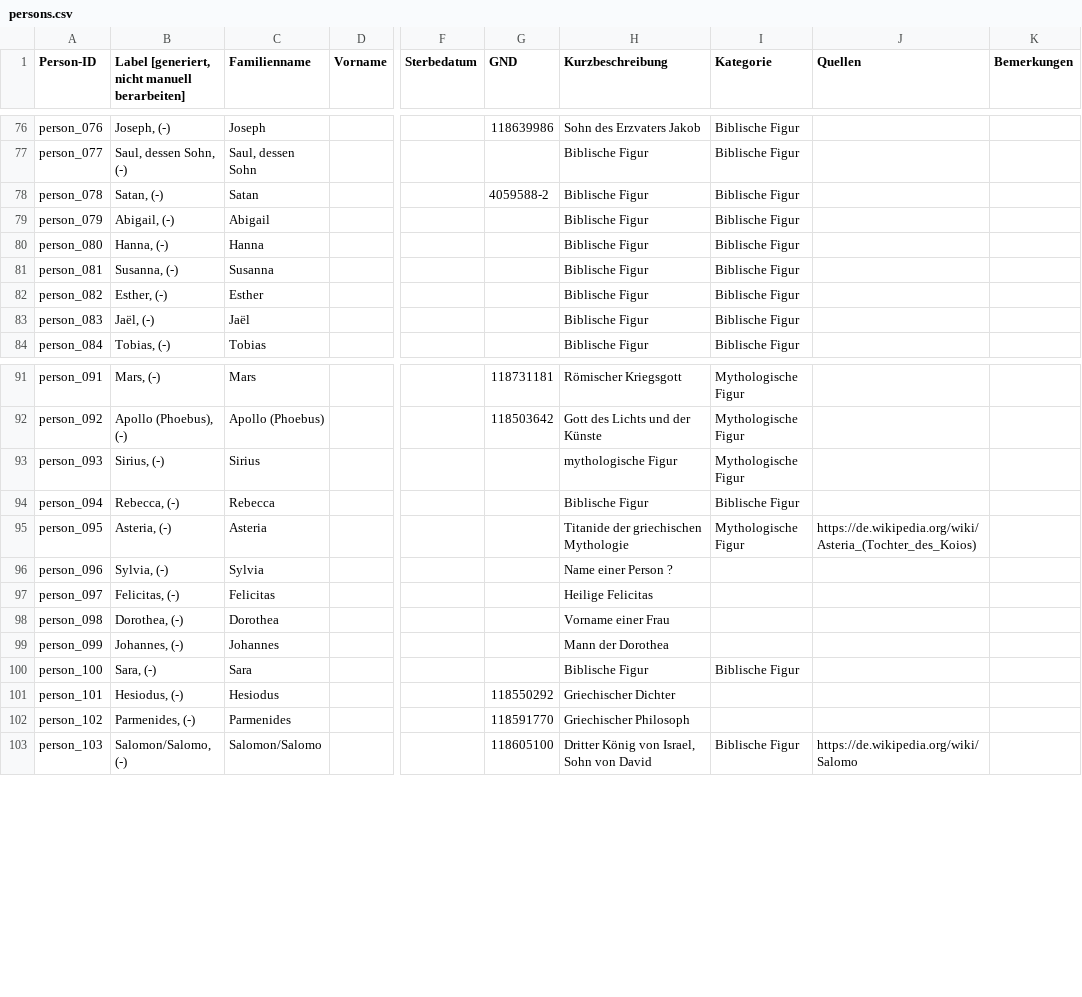
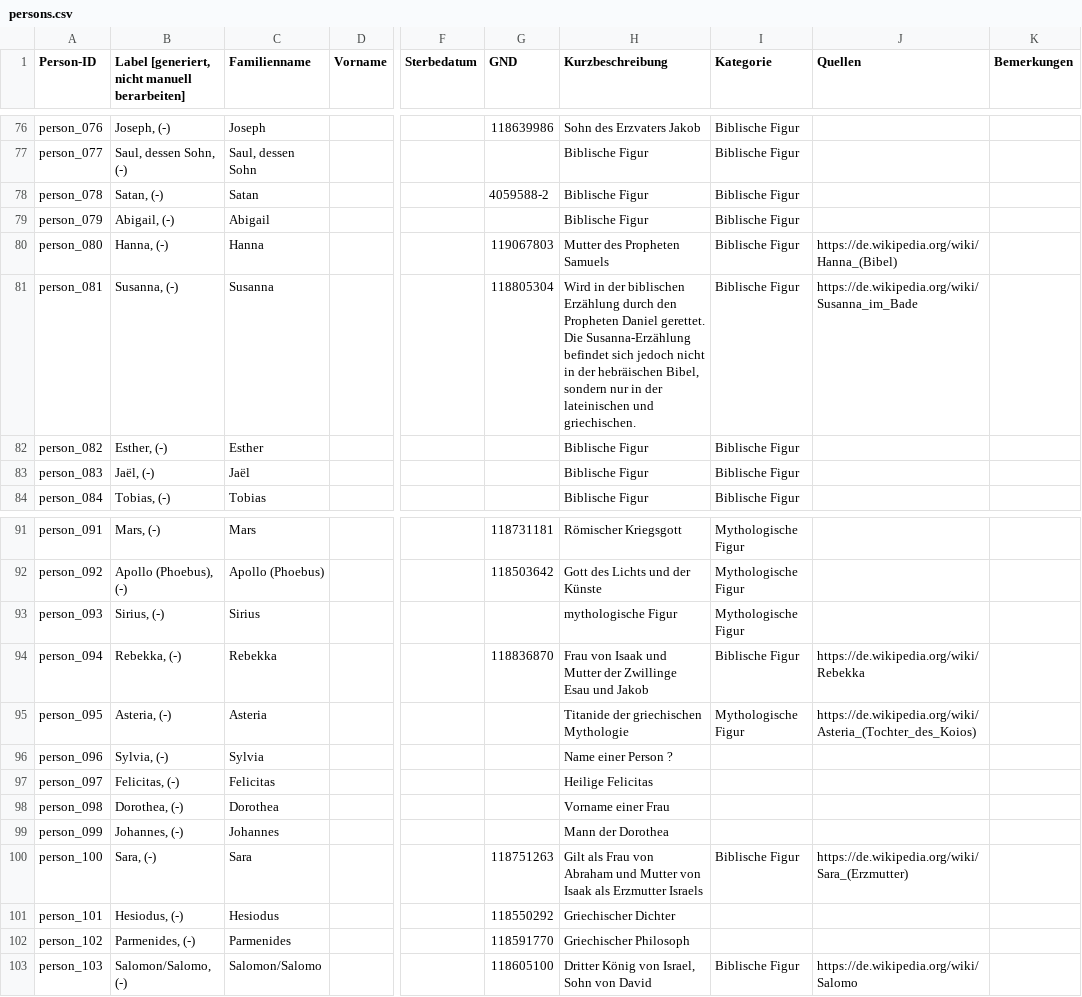
Before and after one commit to DHBern/simler_data, a CSV file: gsheet/csv/persons.csv, drawn as a sheet; only a part is shown, gaps mark what is left out; the diff names each change by its address in the sheet, - before the commit and + after, or states it on an @@ line.

```diff
--- a/gsheet/csv/persons.csv
+++ b/gsheet/csv/persons.csv
-G80 (GND): (empty)
+G80 (GND): 119067803
-H80 (Kurzbeschreibung): Biblische Figur
+H80 (Kurzbeschreibung): Mutter des Propheten Samuels
-J80 (Quellen): (empty)
+J80 (Quellen): https://de.wikipedia.org/wiki/Hanna_(Bibel)
-G81 (GND): (empty)
+G81 (GND): 118805304
-H81 (Kurzbeschreibung): Biblische Figur
+H81 (Kurzbeschreibung): Wird in der biblischen Erzählung durch den Propheten Daniel gerettet. Die Susanna-Erzählung befindet sich jedoch nicht in der hebräischen Bibel, sondern nur in der lateinischen und griechischen.
-J81 (Quellen): (empty)
+J81 (Quellen): https://de.wikipedia.org/wiki/Susanna_im_Bade
-B94: Rebecca, (-)
+B94: Rebekka, (-)
-C94 (Familienname): Rebecca
+C94 (Familienname): Rebekka
-G94 (GND): (empty)
+G94 (GND): 118836870
-H94 (Kurzbeschreibung): Biblische Figur
+H94 (Kurzbeschreibung): Frau von Isaak und Mutter der Zwillinge Esau und Jakob
-J94 (Quellen): (empty)
+J94 (Quellen): https://de.wikipedia.org/wiki/Rebekka
-G100 (GND): (empty)
+G100 (GND): 118751263
-H100 (Kurzbeschreibung): Biblische Figur
+H100 (Kurzbeschreibung): Gilt als Frau von Abraham und Mutter von Isaak als Erzmutter Israels
-J100 (Quellen): (empty)
+J100 (Quellen): https://de.wikipedia.org/wiki/Sara_(Erzmutter)
```
Also changed, not shown: gsheet/csv/places.csv.
